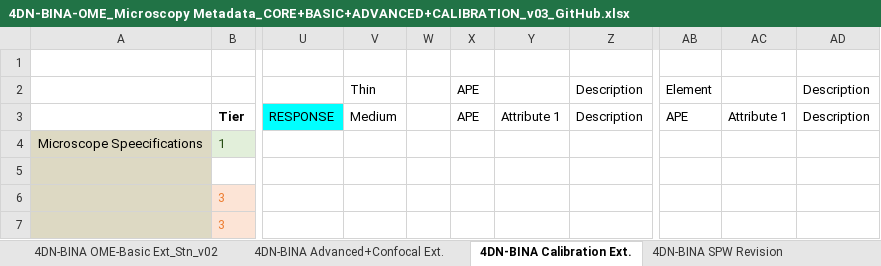
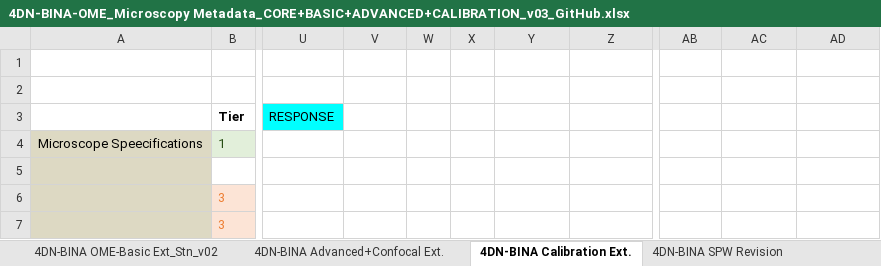
Before and after one commit to WU-BIMAC/NBOMicroscopyMetadataSpecs, an Excel workbook: Model/in progress/v02-00/4DN-BINA-OME_Microscopy Metadata_CORE+BASIC+ADVANCED+CALIBRATION_v03_GitHub.xlsx, sheet 4DN-BINA Calibration Ext., drawn as a sheet; only a part is shown, gaps mark what is left out; values as stored, in another font and other column widths than the file's, no borders; charts and pictures not drawn; rows hold the shown columns only; the diff names each change by its address in the sheet, - before the commit and + after, or states it on an @@ line.

```diff
--- a/Model/in progress/v02-00/4DN-BINA-OME_Microscopy Metadata_CORE+BASIC+ADVANCED+CALIBRATION_v03_GitHub.xlsx (sheet 4DN-BINA Calibration Ext.)
+++ b/Model/in progress/v02-00/4DN-BINA-OME_Microscopy Metadata_CORE+BASIC+ADVANCED+CALIBRATION_v03_GitHub.xlsx (sheet 4DN-BINA Calibration Ext.)
-row 2:  |  |  | Thin |  | APE |  | Description | Element |  | Description
+row 2: (empty)
-V3: Medium
+V3: (empty)
-X3: APE
+X3: (empty)
-Y3: Attribute 1
+Y3: (empty)
-Z3: Description
+Z3: (empty)
-AB3: APE
+AB3: (empty)
-AC3: Attribute 1
+AC3: (empty)
-AD3: Description
+AD3: (empty)
```
Also changed, not shown: sheet 4DN-BINA Advanced+Confocal Ext., sheet 4DN-BINA OME-Basic Ext_Spc_v02, sheet 4DN-BINA OME-Basic Ext_Stn_v02, 1 other file.
